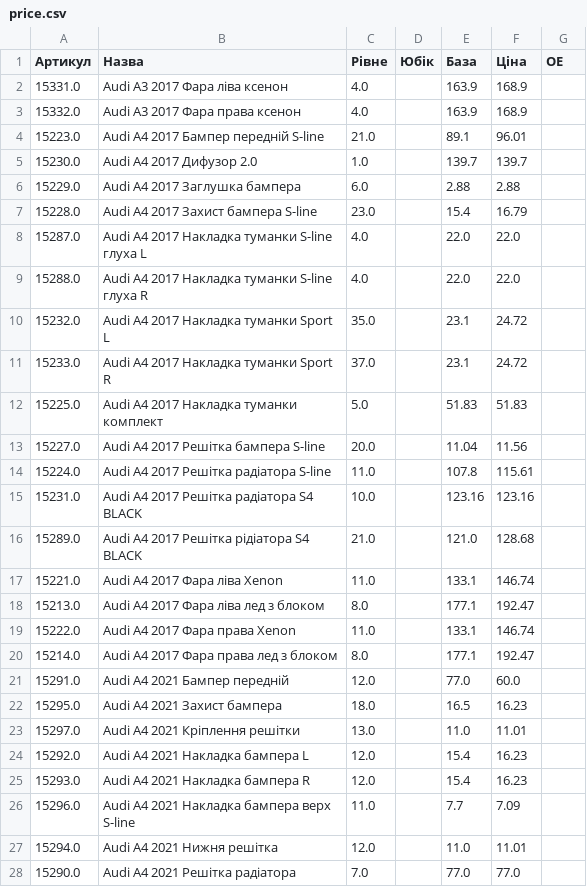
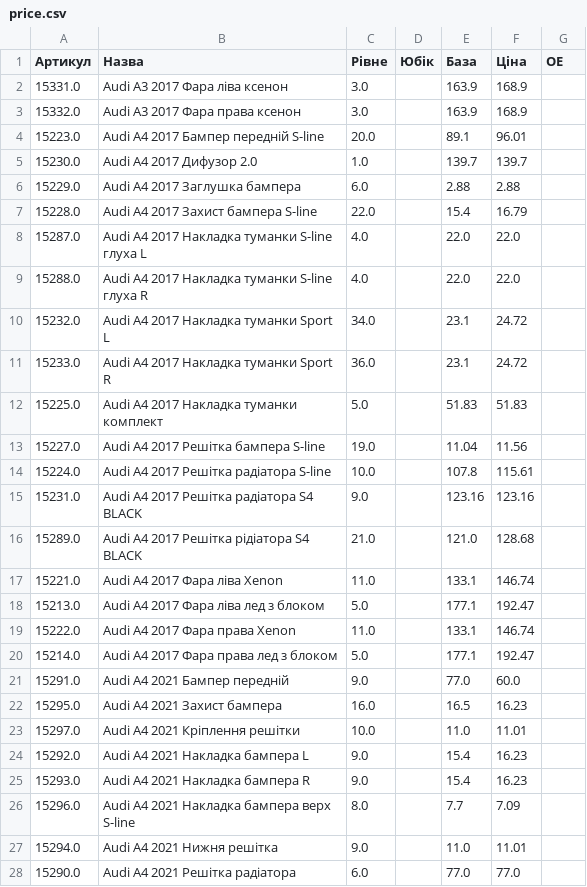
Before and after one commit to vladimircity/streamlitdepl, a CSV file: price.csv, drawn as a sheet; only a part is shown; the diff covers the shown part only.

Commit message:
price

```diff
--- a/price.csv
+++ b/price.csv
@@ -1,28 +1,28 @@
 Артикул,Назва,Рівне,Юбік,База,Ціна,ОЕ
-15331.0,Audi A3 2017 Фара ліва ксенон,4.0, ,163.9,168.9,
-15332.0,Audi A3 2017 Фара права ксенон,4.0, ,163.9,168.9,
-15223.0,Audi A4 2017 Бампер передній S-line,21.0, ,89.1,96.01,
+15331.0,Audi A3 2017 Фара ліва ксенон,3.0, ,163.9,168.9,
+15332.0,Audi A3 2017 Фара права ксенон,3.0, ,163.9,168.9,
+15223.0,Audi A4 2017 Бампер передній S-line,20.0, ,89.1,96.01,
 15230.0,Audi A4 2017 Дифузор 2.0,1.0, ,139.7,139.7,
 15229.0,Audi A4 2017 Заглушка бампера,6.0, ,2.88,2.88,
-15228.0,Audi A4 2017 Захист бампера S-line,23.0, ,15.4,16.79,
+15228.0,Audi A4 2017 Захист бампера S-line,22.0, ,15.4,16.79,
 15287.0,Audi A4 2017 Накладка туманки S-line глуха L,4.0, ,22.0,22.0,
 15288.0,Audi A4 2017 Накладка туманки S-line глуха R,4.0, ,22.0,22.0,
-15232.0,Audi A4 2017 Накладка туманки Sport L,35.0, ,23.1,24.72,
-15233.0,Audi A4 2017 Накладка туманки Sport R,37.0, ,23.1,24.72,
+15232.0,Audi A4 2017 Накладка туманки Sport L,34.0, ,23.1,24.72,
+15233.0,Audi A4 2017 Накладка туманки Sport R,36.0, ,23.1,24.72,
 15225.0,Audi A4 2017 Накладка туманки комплект,5.0, ,51.83,51.83,
-15227.0,Audi A4 2017 Решітка бампера S-line,20.0, ,11.04,11.56,
-15224.0,Audi A4 2017 Решітка радіатора S-line,11.0, ,107.8,115.61,
-15231.0,Audi A4 2017 Решітка радіатора S4 BLACK,10.0, ,123.16,123.16,
+15227.0,Audi A4 2017 Решітка бампера S-line,19.0, ,11.04,11.56,
+15224.0,Audi A4 2017 Решітка радіатора S-line,10.0, ,107.8,115.61,
+15231.0,Audi A4 2017 Решітка радіатора S4 BLACK,9.0, ,123.16,123.16,
 15289.0,Audi A4 2017 Решітка рідіатора S4 BLACK,21.0, ,121.0,128.68,
 15221.0,Audi A4 2017 Фара ліва Xenon,11.0, ,133.1,146.74,
-15213.0,Audi A4 2017 Фара ліва лед з блоком,8.0, ,177.1,192.47,
+15213.0,Audi A4 2017 Фара ліва лед з блоком,5.0, ,177.1,192.47,
 15222.0,Audi A4 2017 Фара права Xenon,11.0, ,133.1,146.74,
-15214.0,Audi A4 2017 Фара права лед з блоком,8.0, ,177.1,192.47,
-15291.0,Audi A4 2021 Бампер передній,12.0, ,77.0,60.0,
-15295.0,Audi A4 2021 Захист бампера,18.0, ,16.5,16.23,
-15297.0,Audi A4 2021 Кріплення решітки,13.0, ,11.0,11.01,
-15292.0,Audi A4 2021 Накладка бампера L,12.0, ,15.4,16.23,
-15293.0,Audi A4 2021 Накладка бампера R,12.0, ,15.4,16.23,
-15296.0,Audi A4 2021 Накладка бампера верх S-line,11.0, ,7.7,7.09,
-15294.0,Audi A4 2021 Нижня решітка,12.0, ,11.0,11.01,
-15290.0,Audi A4 2021 Решітка радіатора,7.0, ,77.0,77.0,
+15214.0,Audi A4 2017 Фара права лед з блоком,5.0, ,177.1,192.47,
+15291.0,Audi A4 2021 Бампер передній,9.0, ,77.0,60.0,
+15295.0,Audi A4 2021 Захист бампера,16.0, ,16.5,16.23,
+15297.0,Audi A4 2021 Кріплення решітки,10.0, ,11.0,11.01,
+15292.0,Audi A4 2021 Накладка бампера L,9.0, ,15.4,16.23,
+15293.0,Audi A4 2021 Накладка бампера R,9.0, ,15.4,16.23,
+15296.0,Audi A4 2021 Накладка бампера верх S-line,8.0, ,7.7,7.09,
+15294.0,Audi A4 2021 Нижня решітка,9.0, ,11.0,11.01,
+15290.0,Audi A4 2021 Решітка радіатора,6.0, ,77.0,77.0,
```
Also changed, not shown: 63 edited cells elsewhere in this file.
